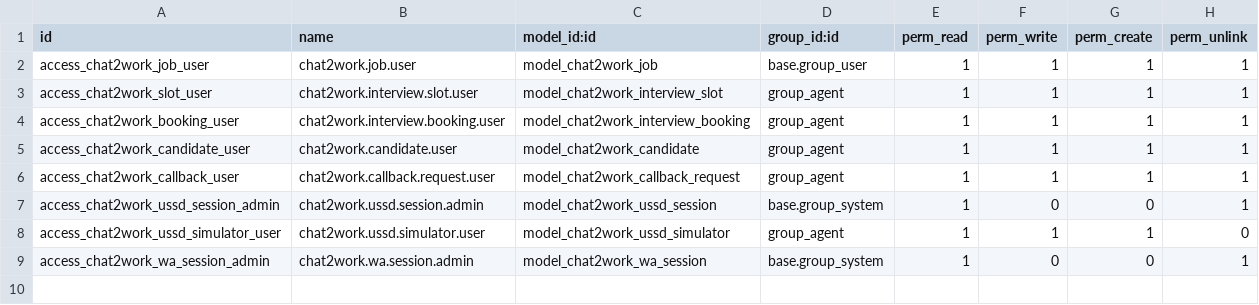
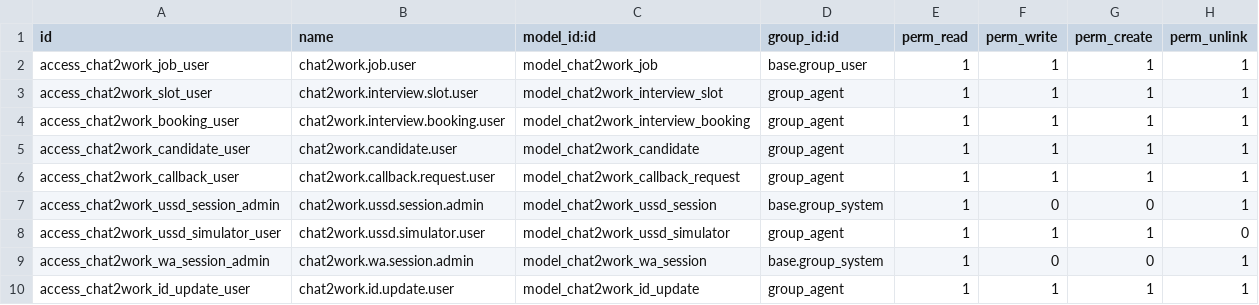
Before and after one commit to xrco-tech/piodoo, a CSV file: addons/chat2work/security/ir.model.access.csv, drawn as a sheet.

```diff
--- a/addons/chat2work/security/ir.model.access.csv
+++ b/addons/chat2work/security/ir.model.access.csv
@@ -9 +9,2 @@ access_chat2work_ussd_simulator_user,chat2work.ussd.simulator.user,model_chat2wo
 access_chat2work_wa_session_admin,chat2work.wa.session.admin,model_chat2work_wa_session,base.group_system,1,0,0,1
+access_chat2work_id_update_user,chat2work.id.update.user,model_chat2work_id_update,group_agent,1,1,1,1
```
Also changed, not shown: 9 other files.
